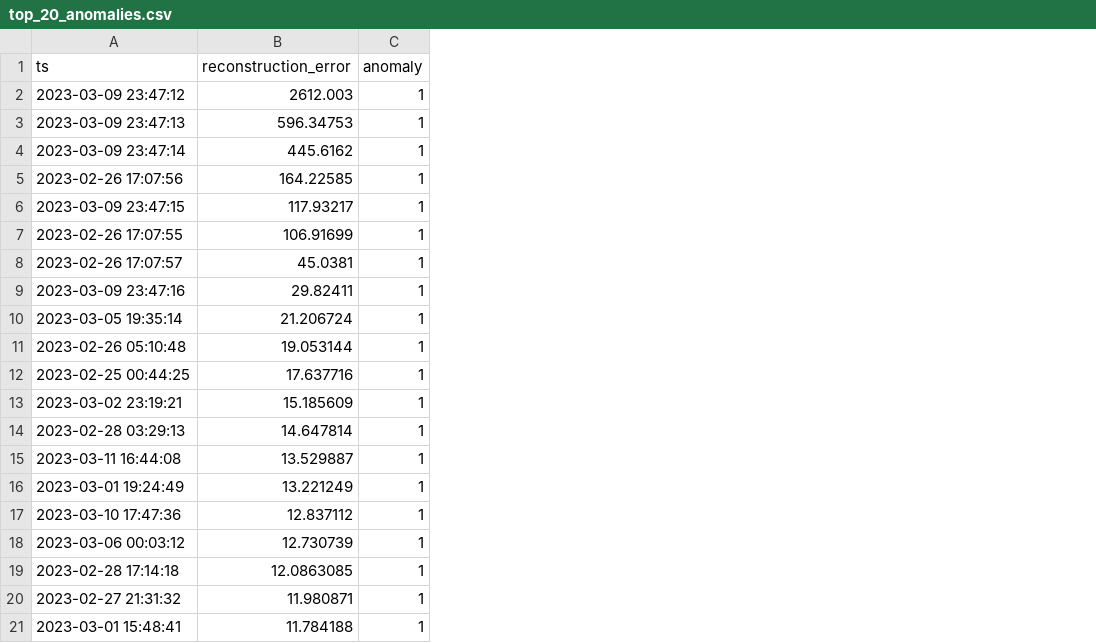
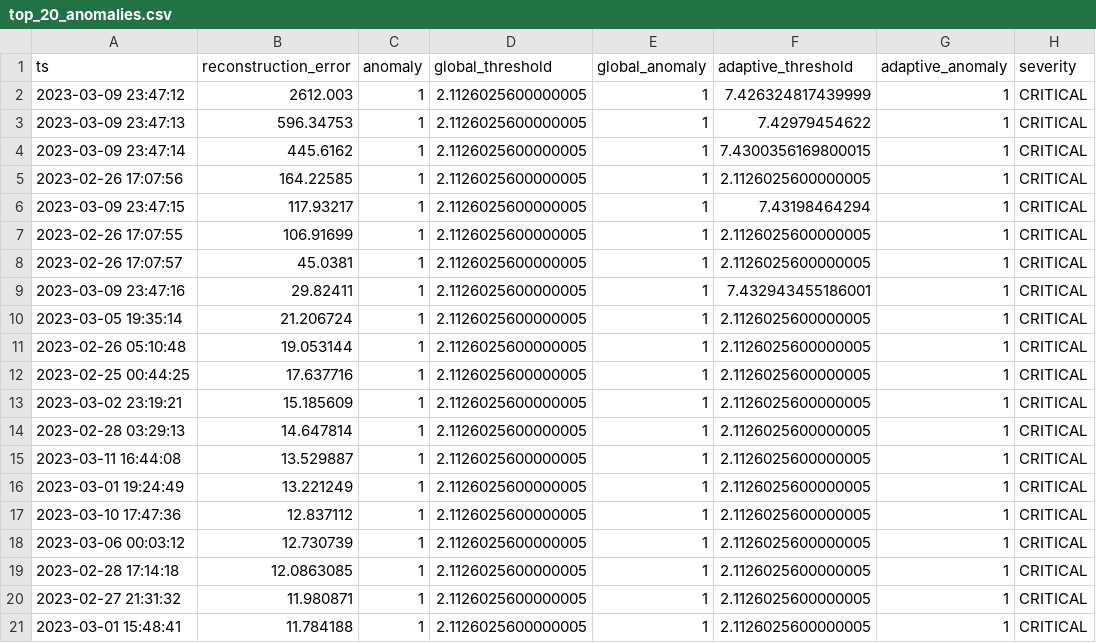
Before and after one commit to bhaktipasalkar-web/bridge-integrity-monitoring, a CSV file: results/top_20_anomalies.csv, drawn as a sheet; the diff names each change by its address in the sheet, - before the commit and + after, or states it on an @@ line.

Commit message:
Add adaptive anomaly detection and professional dashboard

```diff
--- a/results/top_20_anomalies.csv
+++ b/results/top_20_anomalies.csv
+column D (global_threshold), rows 2-21: all 2.1126025600000005
+column E (global_anomaly), rows 2-21: all 1
+column F (adaptive_threshold), rows 2-21: 7.426324817439999 | 7.42979454622 | 7.4300356169800015 | 2.1126025600000005 | 7.43198464294 | 2.1126025600000005 | 2.1126025600000005 | 7.432943455186001 | 2.1126025600000005 | 2.1126025600000005 | 2.1126025600000005 | 2.1126025600000005 | 2.1126025600000005 | 2.1126025600000005 | 2.1126025600000005 | 2.1126025600000005 | 2.1126025600000005 | 2.1126025600000005 | 2.1126025600000005 | 2.1126025600000005
+column G (adaptive_anomaly), rows 2-21: all 1
+column H (severity), rows 2-21: all CRITICAL
```
Also changed, not shown: 7 other files.
